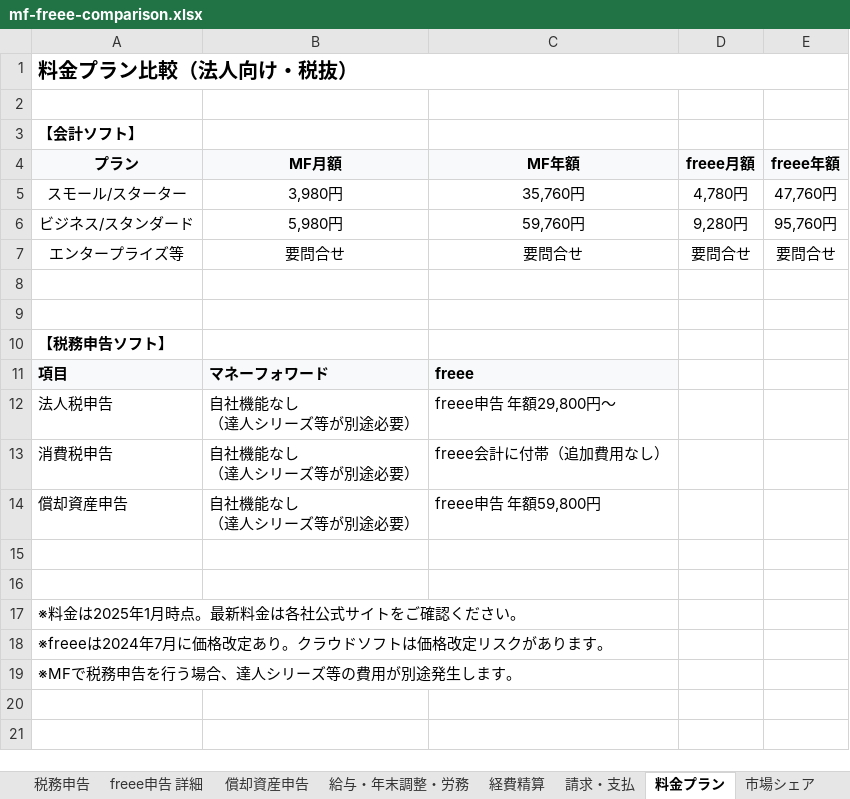
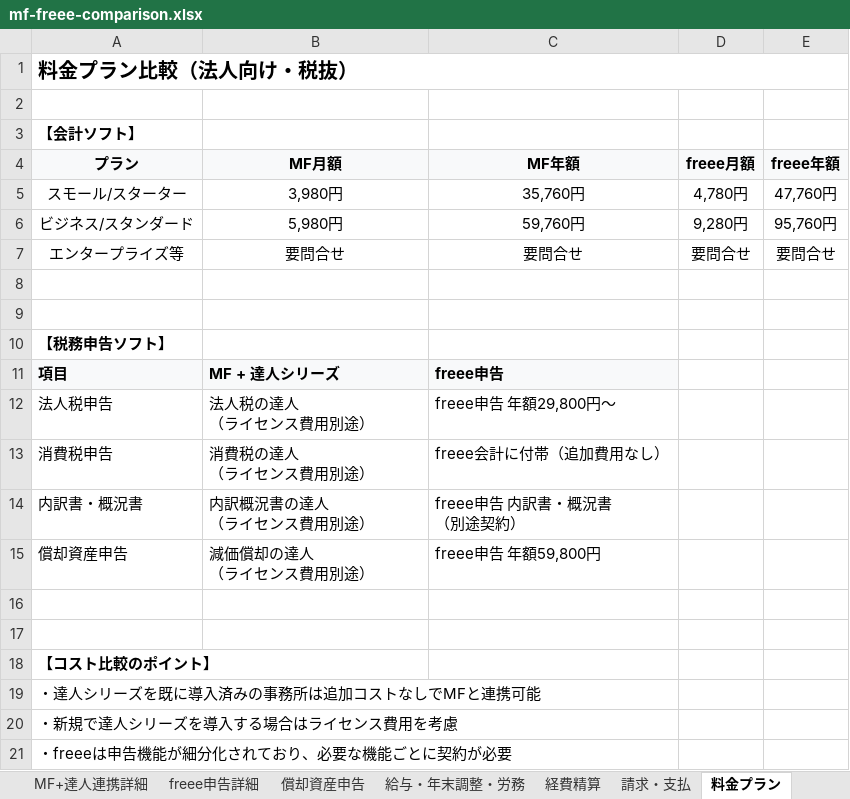
Before and after one commit to Ezark213/business-application, an Excel workbook: ms-expense-app/docs/mf-freee-comparison.xlsx, sheet 料金プラン, drawn as a sheet; values as stored, in another font and other column widths than the file's, no borders; addresses are those after the commit; ↵ is a line break in a cell; the diff names each change by its address in the sheet, - before the commit and + after, or states it on an @@ line.

```diff
--- a/ms-expense-app/docs/mf-freee-comparison.xlsx (sheet 料金プラン)
+++ b/ms-expense-app/docs/mf-freee-comparison.xlsx (sheet 料金プラン)
-sheet tab: freee申告 詳細
+sheet tab: MF+達人連携詳細
+sheet tab: freee申告詳細
-B11 (MF月額): マネーフォワード
+B11 (MF月額): MF + 達人シリーズ
-C11 (MF年額): freee
+C11 (MF年額): freee申告
-B12 (MF月額): 自社機能なし ↵ （達人シリーズ等が別途必要）
+B12 (MF月額): 法人税の達人 ↵ （ライセンス費用別途）
-B13 (MF月額): 自社機能なし ↵ （達人シリーズ等が別途必要）
+B13 (MF月額): 消費税の達人 ↵ （ライセンス費用別途）
+row 14: 内訳書・概況書 | 内訳概況書の達人 ↵ （ライセンス費用別途） | freee申告 内訳書・概況書 ↵ （別途契約）
-B15 (MF月額): 自社機能なし ↵ （達人シリーズ等が別途必要）
+B15 (MF月額): 減価償却の達人 ↵ （ライセンス費用別途）
-A18 (プラン): ※料金は2025年1月時点。最新料金は各社公式サイトをご確認ください。
+A18 (プラン): 【コスト比較のポイント】
-A18 bold: off
+A18 bold: on
-A19 (プラン): ※freeeは2024年7月に価格改定あり。クラウドソフトは価格改定リスクがあります。
+A19 (プラン): ・達人シリーズを既に導入済みの事務所は追加コストなしでMFと連携可能
-A20 (プラン): ※MFで税務申告を行う場合、達人シリーズ等の費用が別途発生します。
+A20 (プラン): ・新規で達人シリーズを導入する場合はライセンス費用を考慮
+row 21: ・freeeは申告機能が細分化されており、必要な機能ごとに契約が必要
```
Also changed, not shown: sheet MF+達人連携詳細, sheet 税務申告, sheet 総合比較, sheet 推奨シナリオ, sheet 償却資産申告, sheet 会計入力・記帳, 3 more sheets, 1 other file.
